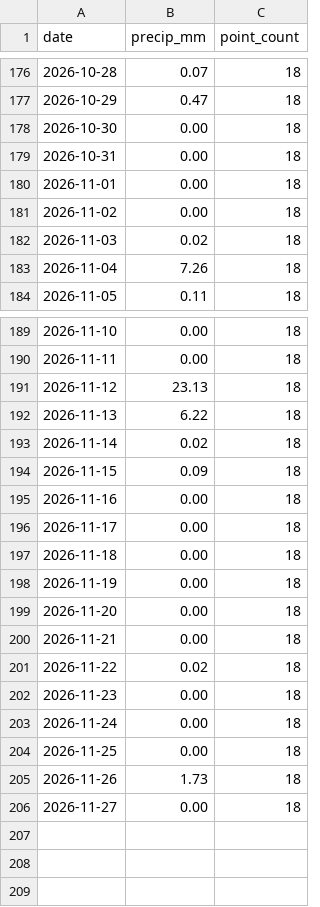
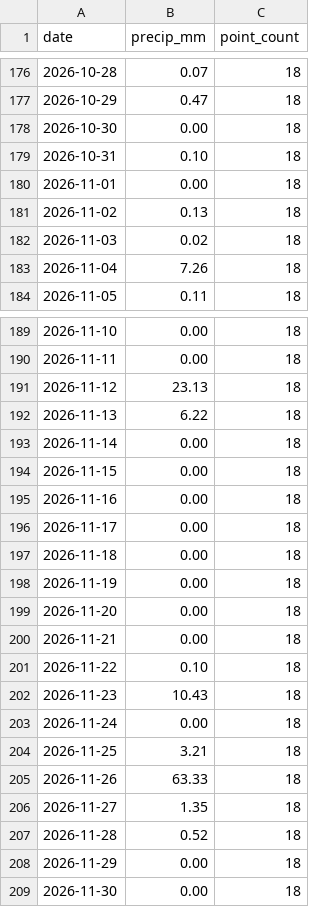
Before and after one commit to Babakd92/flood_ml, a CSV file: huron_open_meteo_basin_average_precipitation.csv, drawn as a sheet; only a part is shown, gaps mark what is left out.

```diff
--- a/huron_open_meteo_basin_average_precipitation.csv
+++ b/huron_open_meteo_basin_average_precipitation.csv
@@ -178,5 +178,5 @@ date,precip_mm,point_count
 2026-10-30,0.00,18
-2026-10-31,0.00,18
+2026-10-31,0.10,18
 2026-11-01,0.00,18
-2026-11-02,0.00,18
+2026-11-02,0.13,18
 2026-11-03,0.02,18
@@ -192,4 +192,4 @@ date,precip_mm,point_count
 2026-11-13,6.22,18
-2026-11-14,0.02,18
-2026-11-15,0.09,18
+2026-11-14,0.00,18
+2026-11-15,0.00,18
 2026-11-16,0.00,18
@@ -200,7 +200,10 @@ date,precip_mm,point_count
 2026-11-21,0.00,18
-2026-11-22,0.02,18
-2026-11-23,0.00,18
+2026-11-22,0.10,18
+2026-11-23,10.43,18
 2026-11-24,0.00,18
-2026-11-25,0.00,18
-2026-11-26,1.73,18
-2026-11-27,0.00,18
+2026-11-25,3.21,18
+2026-11-26,63.33,18
+2026-11-27,1.35,18
+2026-11-28,0.52,18
+2026-11-29,0.00,18
+2026-11-30,0.00,18
```
Also changed, not shown: huron_next_14_day_water_level_forecast.csv, huron_test_observed_vs_predicted.csv, 15 other files.
